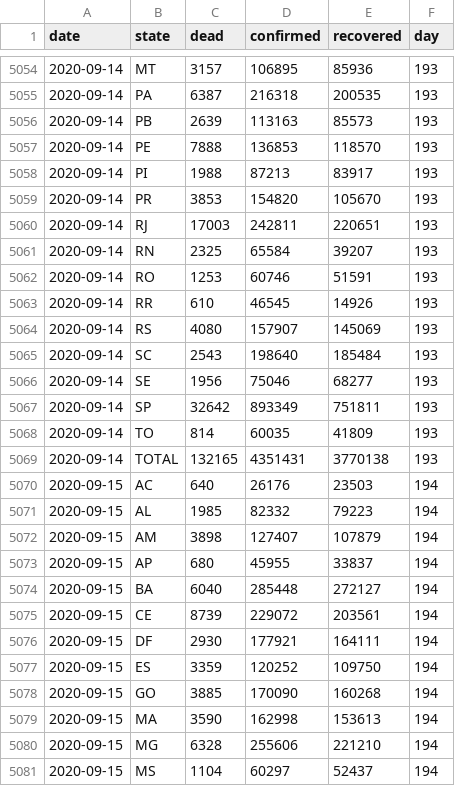
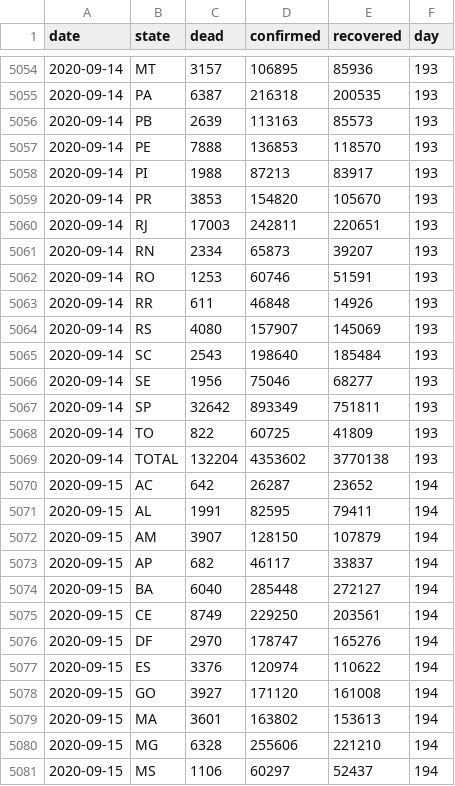
Before and after one commit to gustavolibotte/LNCC-COVID-19-prediction, a CSV file: data/2020-09-15_Brazil_by_day.csv, drawn as a sheet; only a part is shown, gaps mark what is left out; the diff covers the shown part only.

```diff
--- a/data/2020-09-15_Brazil_by_day.csv
+++ b/data/2020-09-15_Brazil_by_day.csv
@@ -5060,5 +5060,5 @@ date,state,dead,confirmed,recovered,day
 2020-09-14,RJ,17003,242811,220651,193
-2020-09-14,RN,2325,65584,39207,193
+2020-09-14,RN,2334,65873,39207,193
 2020-09-14,RO,1253,60746,51591,193
-2020-09-14,RR,610,46545,14926,193
+2020-09-14,RR,611,46848,14926,193
 2020-09-14,RS,4080,157907,145069,193
@@ -5067,15 +5067,15 @@ date,state,dead,confirmed,recovered,day
 2020-09-14,SP,32642,893349,751811,193
-2020-09-14,TO,814,60035,41809,193
-2020-09-14,TOTAL,132165,4351431,3770138,193
-2020-09-15,AC,640,26176,23503,194
-2020-09-15,AL,1985,82332,79223,194
-2020-09-15,AM,3898,127407,107879,194
-2020-09-15,AP,680,45955,33837,194
+2020-09-14,TO,822,60725,41809,193
+2020-09-14,TOTAL,132204,4353602,3770138,193
+2020-09-15,AC,642,26287,23652,194
+2020-09-15,AL,1991,82595,79411,194
+2020-09-15,AM,3907,128150,107879,194
+2020-09-15,AP,682,46117,33837,194
 2020-09-15,BA,6040,285448,272127,194
-2020-09-15,CE,8739,229072,203561,194
-2020-09-15,DF,2930,177921,164111,194
-2020-09-15,ES,3359,120252,109750,194
-2020-09-15,GO,3885,170090,160268,194
-2020-09-15,MA,3590,162998,153613,194
+2020-09-15,CE,8749,229250,203561,194
+2020-09-15,DF,2970,178747,165276,194
+2020-09-15,ES,3376,120974,110622,194
+2020-09-15,GO,3927,171120,161008,194
+2020-09-15,MA,3601,163802,153613,194
 2020-09-15,MG,6328,255606,221210,194
-2020-09-15,MS,1104,60297,52437,194
+2020-09-15,MS,1106,60297,52437,194
```
Also changed, not shown: 35 edited cells elsewhere in this file, data/pop_states.csv, 18 other files.
